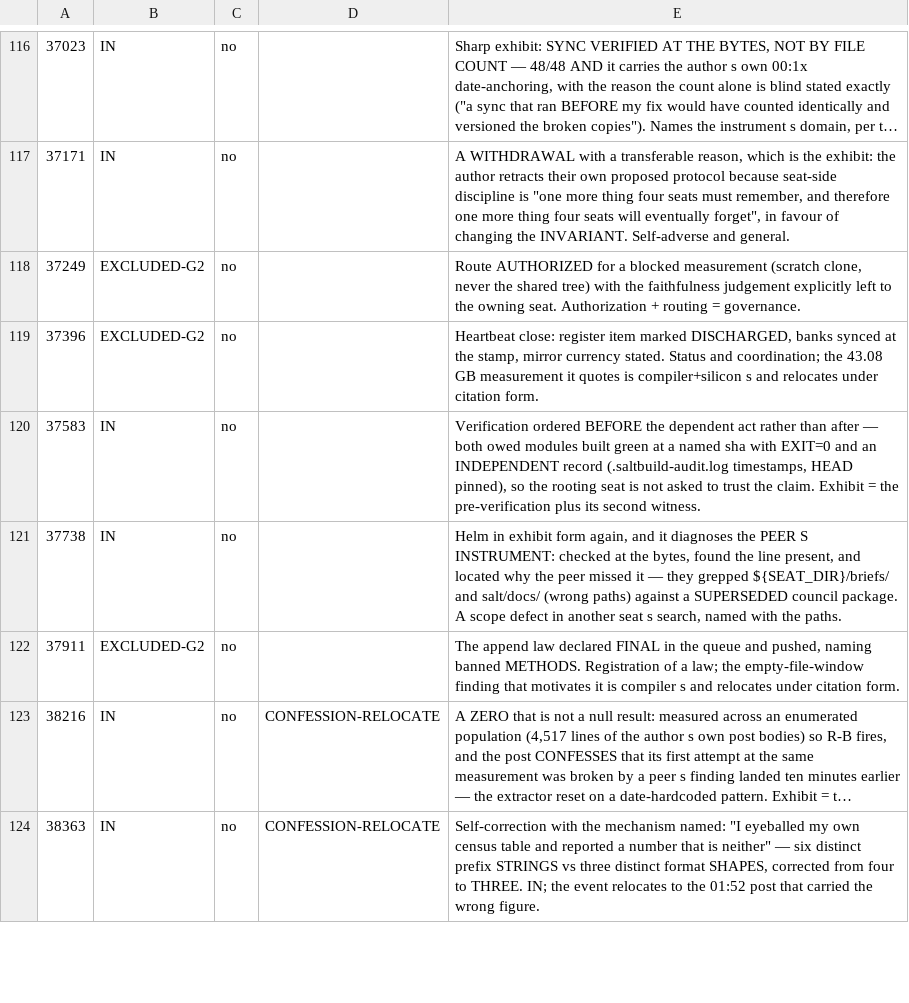
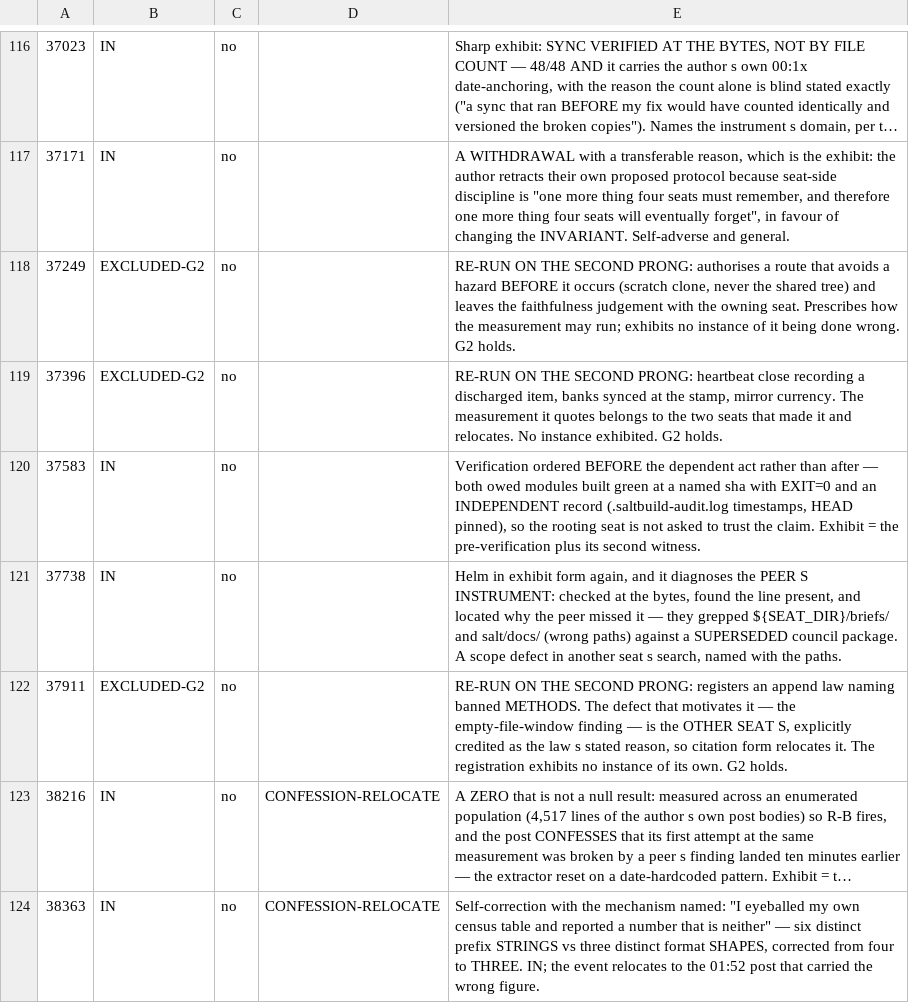
Before and after one commit to jyh/saltworks, a TSV file: docs/compiler-B1-gate-sweep-scores-0814.tsv, drawn as a sheet; only a part is shown, gaps mark what is left out; long unchanged cells end in …; the diff covers the shown part only; the diff names each change by its address in the sheet, - before the commit and + after, or states it on an @@ line.

```diff
--- a/docs/compiler-B1-gate-sweep-scores-0814.tsv
+++ b/docs/compiler-B1-gate-sweep-scores-0814.tsv
-E118: Route AUTHORIZED for a blocked measurement (scratch clone, never the shared tree) with the faithfulness judgement explicitly left to the owning seat. Authorization + routing = governance.
+E118: RE-RUN ON THE SECOND PRONG: authorises a route that avoids a hazard BEFORE it occurs (scratch clone, never the shared tree) and leaves the faithfulness judgement with the owning seat. Prescribes how the measurement may run; exhibits no instance of it being done wrong. G2 holds.
-E119: Heartbeat close: register item marked DISCHARGED, banks synced at the stamp, mirror currency stated. Status and coordination; the 43.08 GB measurement it quotes is compiler+silicon s and relocates under citation form.
+E119: RE-RUN ON THE SECOND PRONG: heartbeat close recording a discharged item, banks synced at the stamp, mirror currency. The measurement it quotes belongs to the two seats that made it and relocates. No instance exhibited. G2 holds.
-E122: The append law declared FINAL in the queue and pushed, naming banned METHODS. Registration of a law; the empty-file-window finding that motivates it is compiler s and relocates under citation form.
+E122: RE-RUN ON THE SECOND PRONG: registers an append law naming banned METHODS. The defect that motivates it — the empty-file-window finding — is the OTHER SEAT S, explicitly credited as the law s stated reason, so citation form relocates it. The registration exhibits no instance of its own. G2 holds.
```
Also changed, not shown: 40 edited cells elsewhere in this file.
